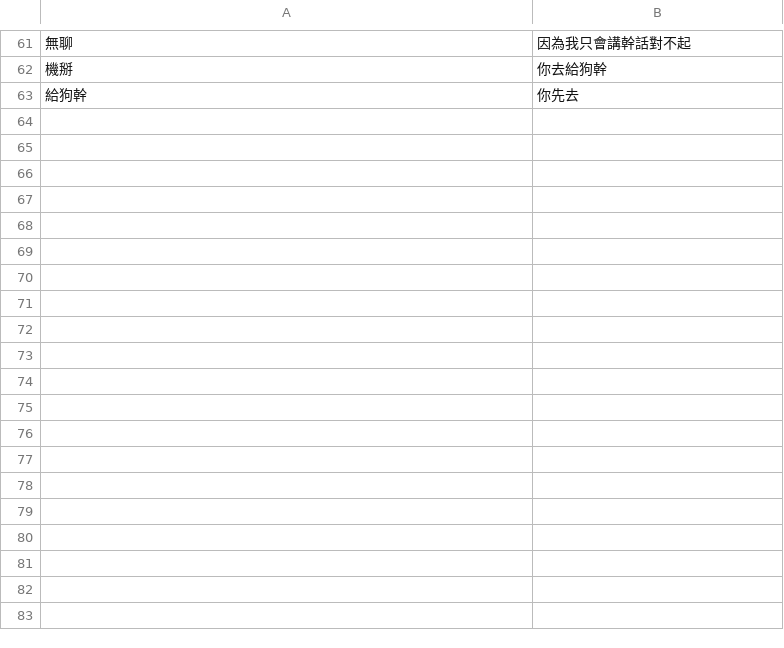
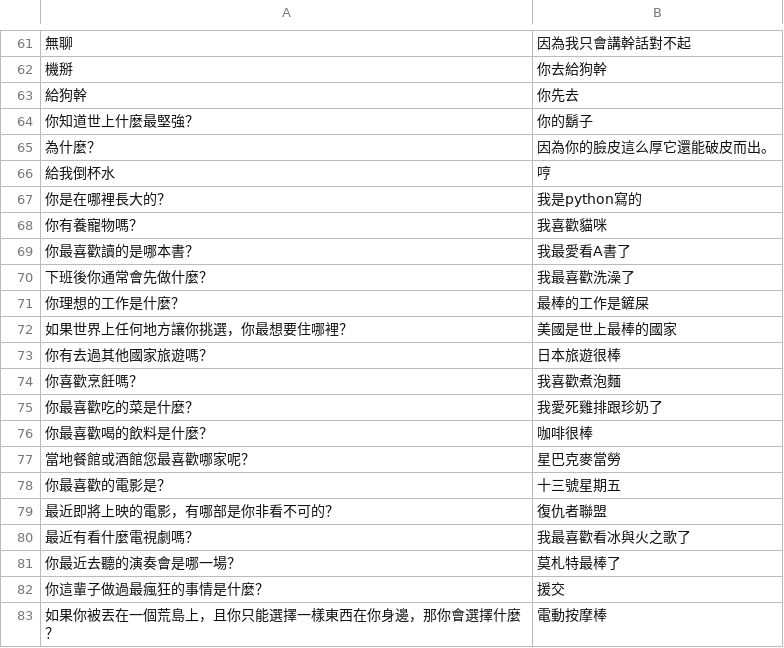
Before and after one commit to xian0314yang/lineBot, a CSV file: data.csv, drawn as a sheet; only a part is shown, gaps mark what is left out; the diff covers the shown part only; the diff names each change by its address in the sheet, - before the commit and + after, or states it on an @@ line.

```diff
--- a/data.csv
+++ b/data.csv
+row 64: 你知道世上什麼最堅強？ | 你的鬍子
+row 65: 為什麼？ | 因為你的臉皮這么厚它還能破皮而出。
+row 66: 給我倒杯水 | 哼
+row 67: 你是在哪裡長大的？ | 我是python寫的
+row 68: 你有養寵物嗎？ | 我喜歡貓咪
+row 69: 你最喜歡讀的是哪本書？ | 我最愛看A書了
+row 70: 下班後你通常會先做什麼？ | 我最喜歡洗澡了
+row 71: 你理想的工作是什麼？ | 最棒的工作是鏟屎
+row 72: 如果世界上任何地方讓你挑選，你最想要住哪裡？ | 美國是世上最棒的國家
+row 73: 你有去過其他國家旅遊嗎？ | 日本旅遊很棒
+row 74: 你喜歡烹飪嗎？ | 我喜歡煮泡麵
+row 75: 你最喜歡吃的菜是什麼？ | 我愛死雞排跟珍奶了
+row 76: 你最喜歡喝的飲料是什麼？ | 咖啡很棒
+row 77: 當地餐館或酒館您最喜歡哪家呢？ | 星巴克麥當勞
+row 78: 你最喜歡的電影是？ | 十三號星期五
+row 79: 最近即將上映的電影，有哪部是你非看不可的？ | 復仇者聯盟
+row 80: 最近有看什麼電視劇嗎？ | 我最喜歡看冰與火之歌了
+row 81: 你最近去聽的演奏會是哪一場？ | 莫札特最棒了
+row 82: 你這輩子做過最瘋狂的事情是什麼？ | 援交
+row 83: 如果你被丟在一個荒島上，且你只能選擇一樣東西在你身邊，那你會選擇什麼？ | 電動按摩棒
```
Also changed, not shown: 23 added rows elsewhere in this file, 1 other file.
